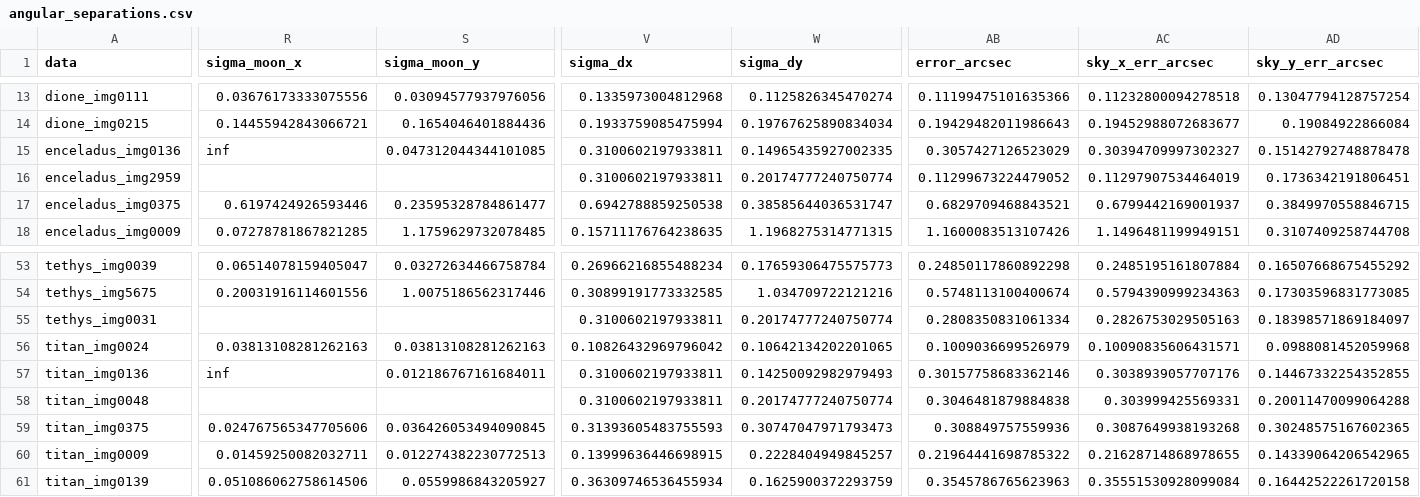
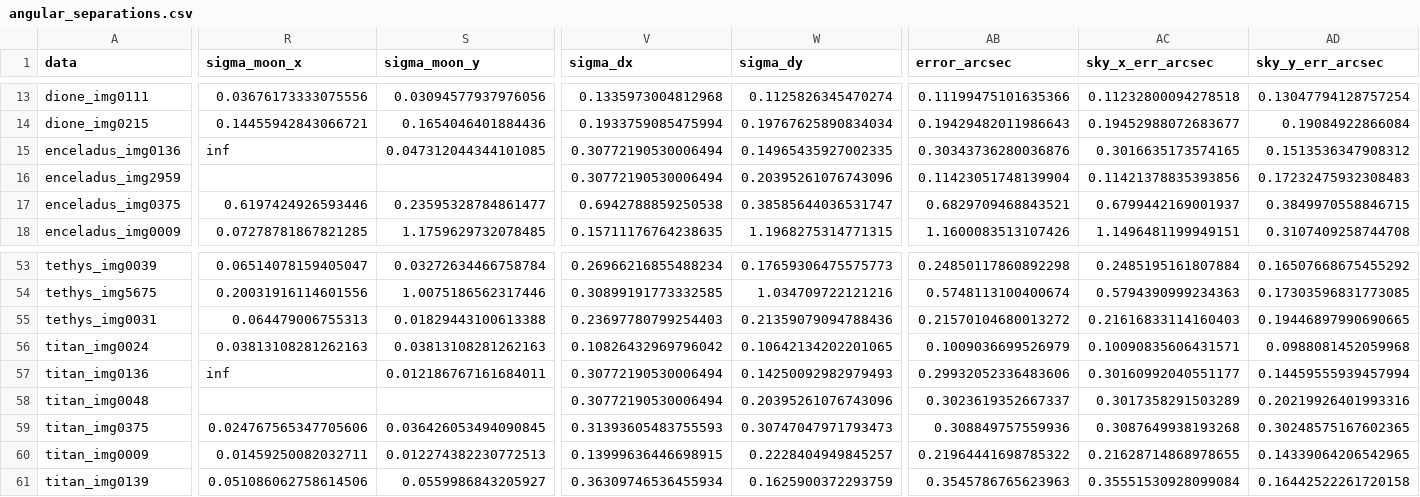
Before and after one commit to euanCampbell4/saturn_moons, a CSV file: results/angular_separations.csv, drawn as a sheet; only a part is shown, gaps mark what is left out; the diff covers the shown part only; the diff names each change by its address in the sheet, - before the commit and + after, or states it on an @@ line.

```diff
--- a/results/angular_separations.csv
+++ b/results/angular_separations.csv
-V15:V16 (sigma_dx): 0.3100602197933811
+V15:V16 (sigma_dx): 0.30772190530006494
-AB15 (error_arcsec): 0.3057427126523029
+AB15 (error_arcsec): 0.30343736280036876
-AC15 (sky_x_err_arcsec): 0.30394709997302327
+AC15 (sky_x_err_arcsec): 0.3016635173574165
-AD15 (sky_y_err_arcsec): 0.15142792748878478
+AD15 (sky_y_err_arcsec): 0.1513536347908312
-W16 (sigma_dy): 0.20174777240750774
+W16 (sigma_dy): 0.20395261076743096
-AB16 (error_arcsec): 0.11299673224479052
+AB16 (error_arcsec): 0.11423051748139904
-AC16 (sky_x_err_arcsec): 0.11297907534464019
+AC16 (sky_x_err_arcsec): 0.11421378835393856
-AD16 (sky_y_err_arcsec): 0.1736342191806451
+AD16 (sky_y_err_arcsec): 0.17232475932308483
-R55 (sigma_moon_x): (empty)
+R55 (sigma_moon_x): 0.064479006755313
-S55 (sigma_moon_y): (empty)
+S55 (sigma_moon_y): 0.01829443100613388
-V55 (sigma_dx): 0.3100602197933811
+V55 (sigma_dx): 0.23697780799254403
-W55 (sigma_dy): 0.20174777240750774
+W55 (sigma_dy): 0.21359079094788436
-AB55 (error_arcsec): 0.2808350831061334
+AB55 (error_arcsec): 0.21570104680013272
-AC55 (sky_x_err_arcsec): 0.2826753029505163
+AC55 (sky_x_err_arcsec): 0.21616833114160403
-AD55 (sky_y_err_arcsec): 0.18398571869184097
+AD55 (sky_y_err_arcsec): 0.19446897990690665
-V57:V58 (sigma_dx): 0.3100602197933811
+V57:V58 (sigma_dx): 0.30772190530006494
-AB57 (error_arcsec): 0.30157758683362146
+AB57 (error_arcsec): 0.29932052336483606
-AC57 (sky_x_err_arcsec): 0.3038939057707176
+AC57 (sky_x_err_arcsec): 0.30160992040551177
-AD57 (sky_y_err_arcsec): 0.14467332254352855
+AD57 (sky_y_err_arcsec): 0.14459555939457994
-W58 (sigma_dy): 0.20174777240750774
+W58 (sigma_dy): 0.20395261076743096
-AB58 (error_arcsec): 0.3046481879884838
+AB58 (error_arcsec): 0.3023619352667337
-AC58 (sky_x_err_arcsec): 0.303999425569331
+AC58 (sky_x_err_arcsec): 0.3017358291503289
-AD58 (sky_y_err_arcsec): 0.20011470099064288
+AD58 (sky_y_err_arcsec): 0.20219926401993316
```
Also changed, not shown: 61 edited cells elsewhere in this file, results/centres.csv, results/orbit_fits.csv, 38 other files.
